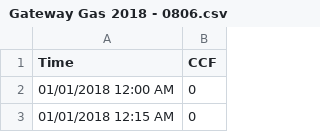
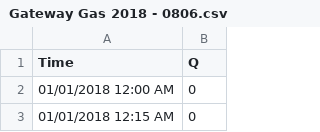
Before and after one commit to SSESLab/Campus-Decision-Tool, a CSV file: Gateway Gas 2018 - 0806.csv, drawn as a sheet; only a part is shown.

Commit message:
Update Gateway Gas 2018 - 0806.csv

```diff
--- a/Gateway Gas 2018 - 0806.csv
+++ b/Gateway Gas 2018 - 0806.csv
@@ -1,2 +1,2 @@
-Time,CCF
+Time,Q
 01/01/2018 12:00 AM,0
```
